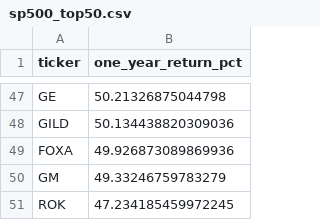
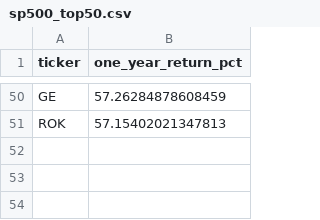
Before and after one commit to ShaivPandya/market-scripts, a CSV file: equities/market_technicals/sp500_top50.csv, drawn as a sheet; only a part is shown, gaps mark what is left out; removed rows and columns are numbered as before the commit, all else as after; the diff covers the shown part only; the diff names each change by its address in the sheet, - before the commit and + after, or states it on an @@ line.

```diff
--- a/equities/market_technicals/sp500_top50.csv
+++ b/equities/market_technicals/sp500_top50.csv
-B50 (one_year_return_pct): 50.21326875044798
+B50 (one_year_return_pct): 57.26284878608459
-row 48: GILD | 50.134438820309036
-row 49: FOXA | 49.926873089869936
-row 50: GM | 49.33246759783279
-B51 (one_year_return_pct): 47.234185459972245
+B51 (one_year_return_pct): 57.15402021347813
```
Also changed, not shown: 33 added rows, 30 removed rows and 15 edited cells elsewhere in this file, 1 other file.
